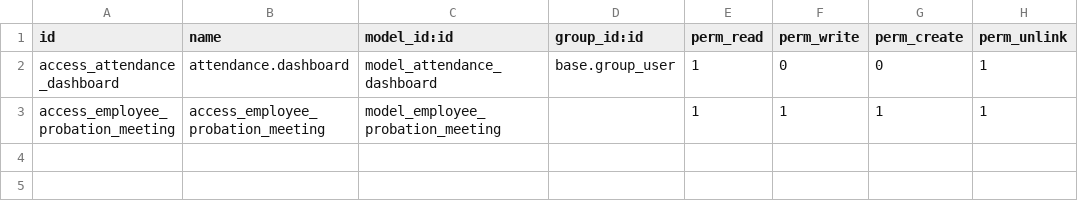
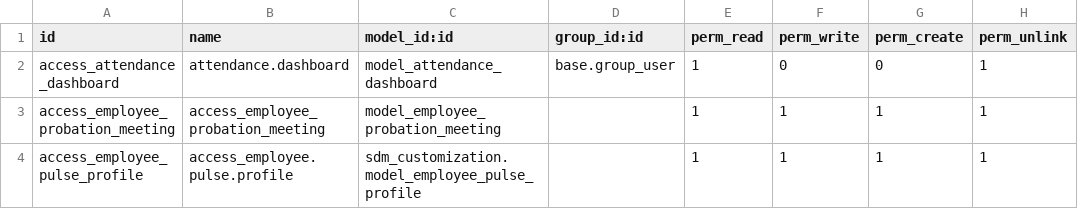
Before and after one commit to faizanshahid100/custom_code, a CSV file: sdm_customization/security/ir.model.access.csv, drawn as a sheet; the diff names each change by its address in the sheet, - before the commit and + after, or states it on an @@ line.

```diff
--- a/sdm_customization/security/ir.model.access.csv
+++ b/sdm_customization/security/ir.model.access.csv
+row 4: access_employee_pulse_profile | access_employee.pulse.profile | sdm_customization.model_employee_pulse_profile |  | 1 | 1 | 1 | 1
```
Also changed, not shown: 15 other files.
